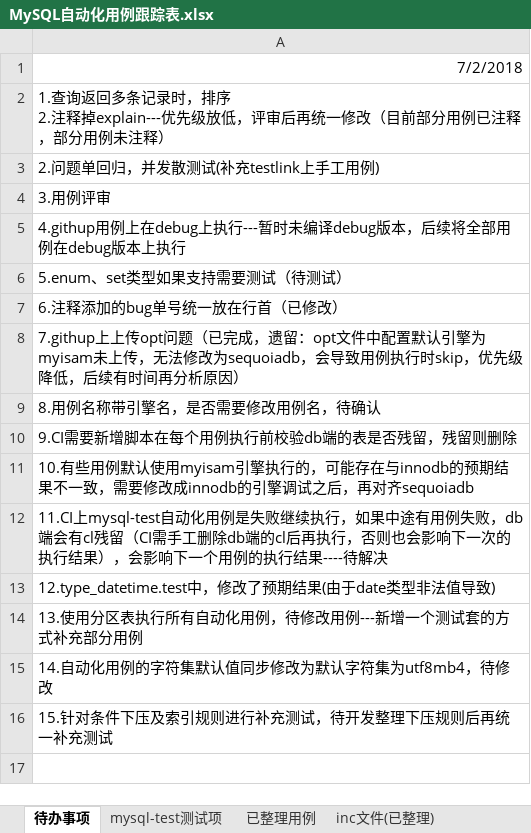
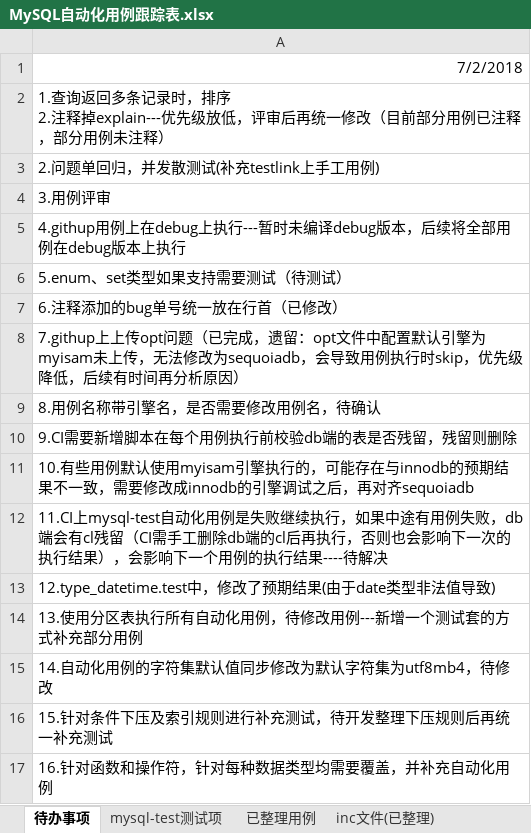
Before and after one commit to Vivian-hihi/SequoiaDB, an Excel workbook: internal_doc/05.测试设计/story/mysql连接器/MySQL自动化用例跟踪表.xlsx, sheet 待办事项, drawn as a sheet; values as stored, in another font and other column widths than the file's, no borders; the diff names each change by its address in the sheet, - before the commit and + after, or states it on an @@ line.

Commit message:
更新mysql自动化用例跟踪表格
git-svn-id: http://192.168.20.11/sequoiadb/trunk@36422 6121f079-4a18-41d3-8c30-8870a322f2c2

```diff
--- a/internal_doc/05.测试设计/story/mysql连接器/MySQL自动化用例跟踪表.xlsx (sheet 待办事项)
+++ b/internal_doc/05.测试设计/story/mysql连接器/MySQL自动化用例跟踪表.xlsx (sheet 待办事项)
+row 17: 16.针对函数和操作符，针对每种数据类型均需要覆盖，并补充自动化用例
```
